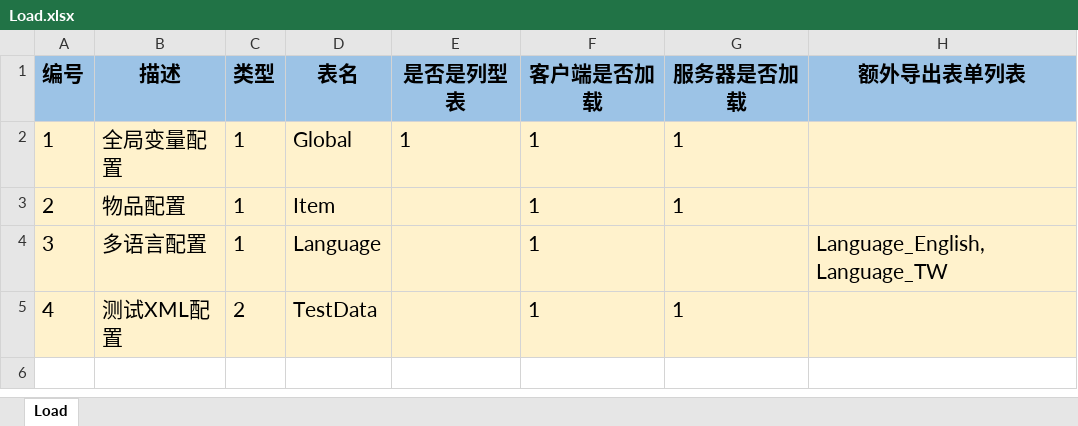
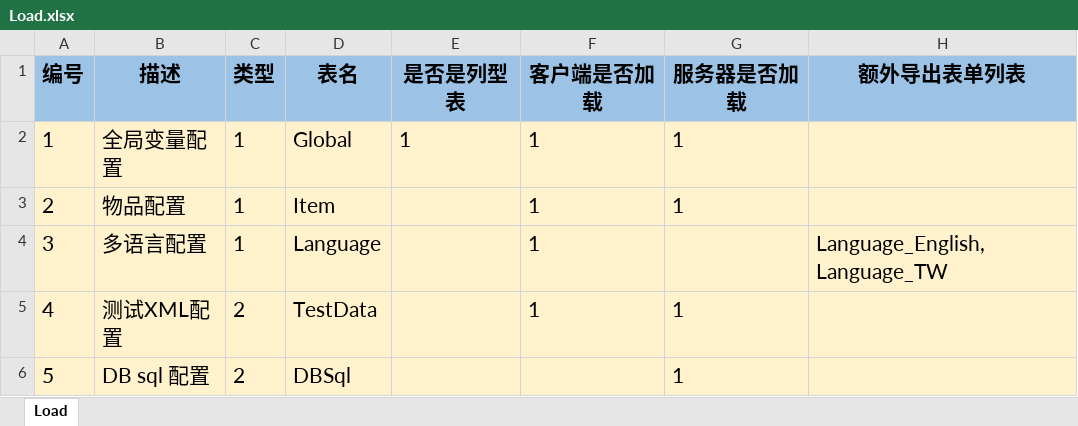
Before and after one commit to xiexx-game/xsf, an Excel workbook: config/Load.xlsx, sheet Load, drawn as a sheet; values as stored, in another font and other column widths than the file's, no borders; the diff names each change by its address in the sheet, - before the commit and + after, or states it on an @@ line.

```diff
--- a/config/Load.xlsx (sheet Load)
+++ b/config/Load.xlsx (sheet Load)
+row 6: 5 | DB sql 配置 | 2 | DBSql |  |  | 1
```
Also changed, not shown: 25 other files.
